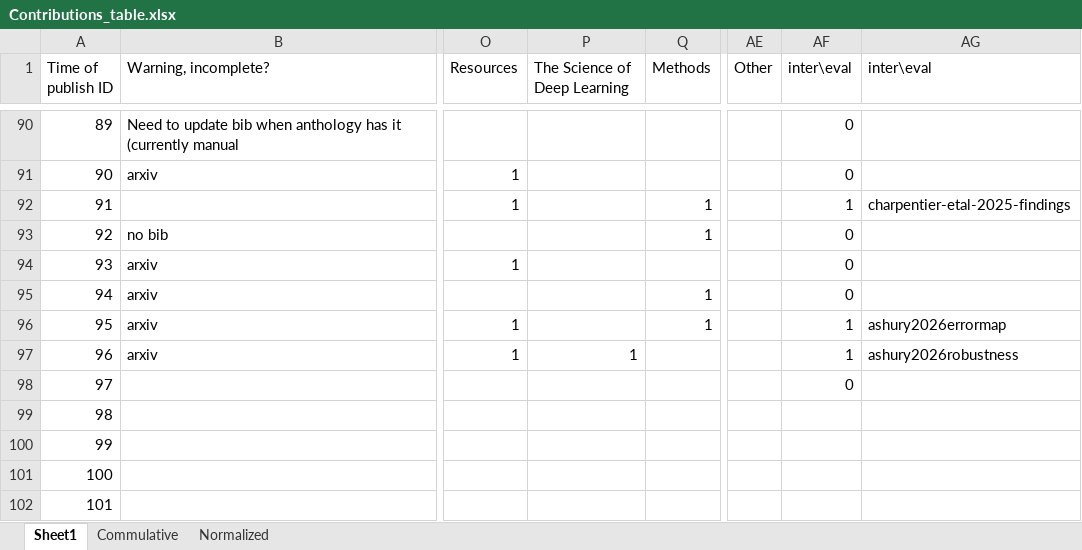
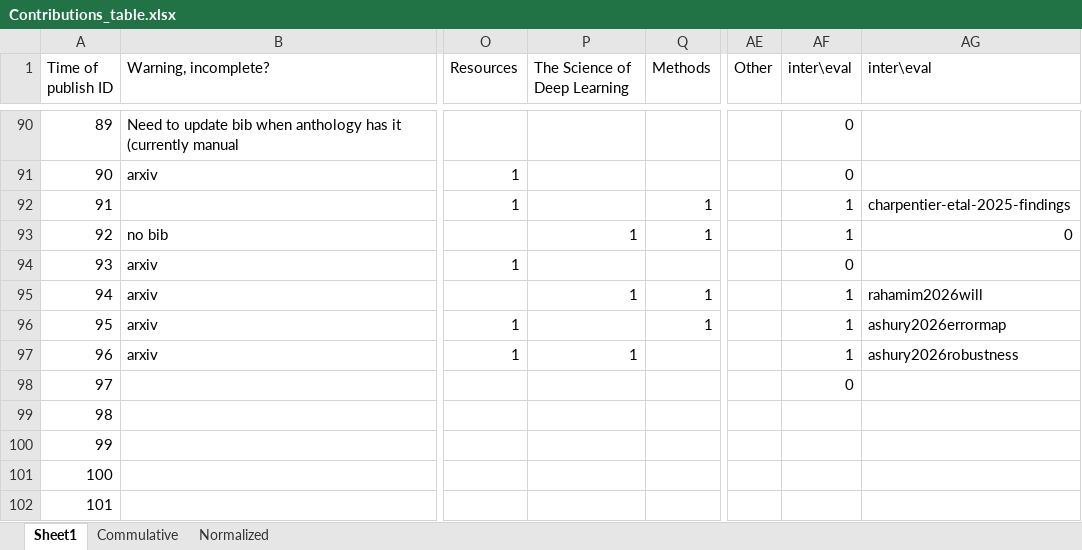
Before and after one commit to borgr/publications, an Excel workbook: Contributions_table.xlsx, sheet Sheet1, drawn as a sheet; only a part is shown, gaps mark what is left out; values as stored, in another font and other column widths than the file's, no borders; conditional formats not drawn; the diff names each change by its address in the sheet, - before the commit and + after, or states it on an @@ line.

```diff
--- a/Contributions_table.xlsx (sheet Sheet1)
+++ b/Contributions_table.xlsx (sheet Sheet1)
-P93 (The Science of Deep Learning): (empty)
+P93 (The Science of Deep Learning): 1
-AF93 (inter\eval): 0
+AF93 (inter\eval): 1
-AG93 (inter\eval): (empty)
+AG93 (inter\eval): 0
-P95 (The Science of Deep Learning): (empty)
+P95 (The Science of Deep Learning): 1
-AF95 (inter\eval): 0
+AF95 (inter\eval): 1
-AG95 (inter\eval): (empty)
+AG95 (inter\eval): rahamim2026will
```
Also changed, not shown: 4 other files.
